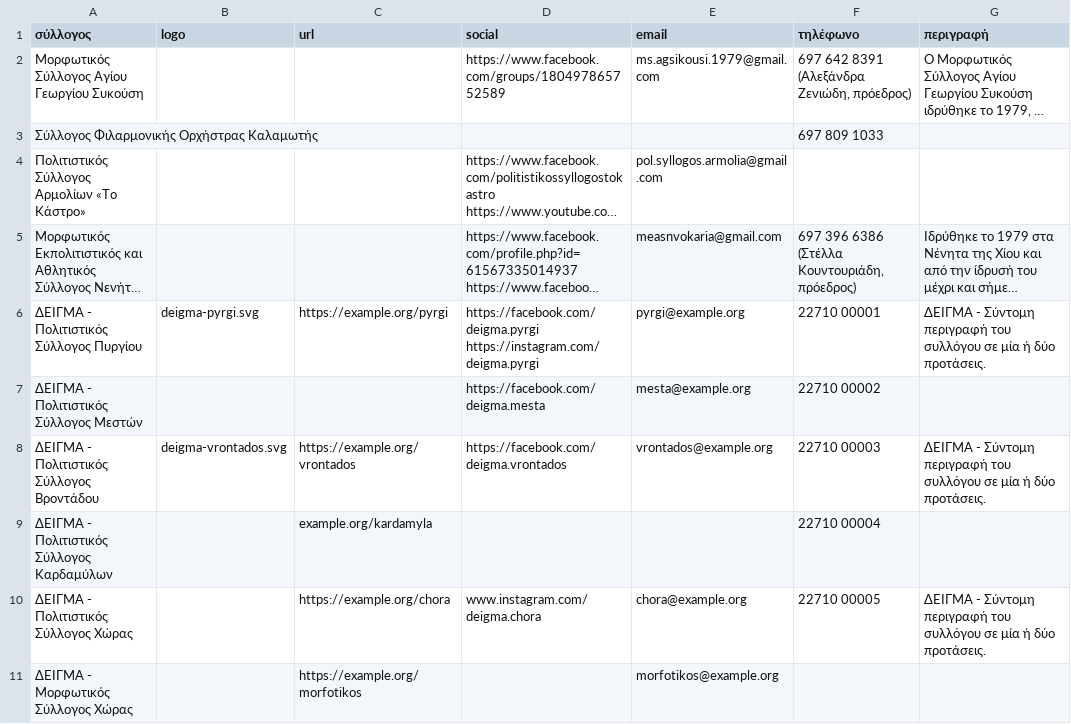
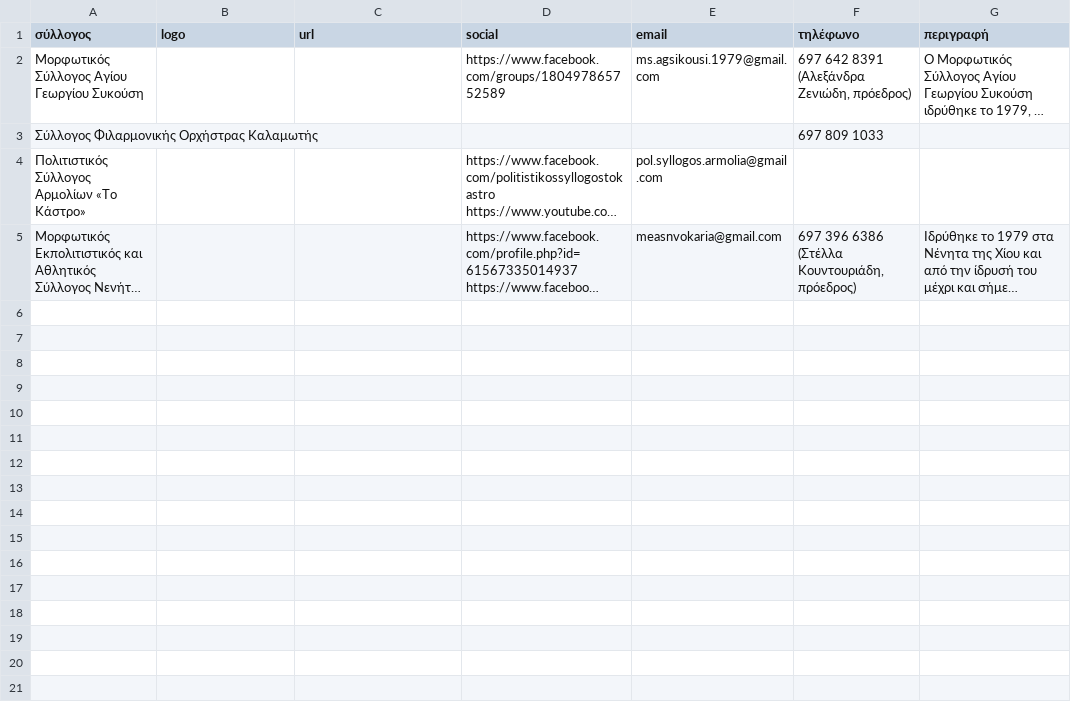
Before and after one commit to panteliser96/chios-syllogoi-map, a CSV file: syllogoi.csv, drawn as a sheet; long unchanged cells end in …; the diff names each change by its address in the sheet, - before the commit and + after, or states it on an @@ line.

```diff
--- a/syllogoi.csv
+++ b/syllogoi.csv
-row 6: ΔΕΙΓΜΑ - Πολιτιστικός Σύλλογος Πυργίου | deigma-pyrgi.svg | https://example.org/pyrgi | https://facebook.com/deigma.pyrgi https://instagram.com/deigma.pyrgi | pyrgi@example.org | 22710 00001 | ΔΕΙΓΜΑ - Σύντομη περιγραφή του συλλόγου σε μία ή δύο προτάσεις.
-row 7: ΔΕΙΓΜΑ - Πολιτιστικός Σύλλογος Μεστών |  |  | https://facebook.com/deigma.mesta | mesta@example.org | 22710 00002
-row 8: ΔΕΙΓΜΑ - Πολιτιστικός Σύλλογος Βροντάδου | deigma-vrontados.svg | https://example.org/vrontados | https://facebook.com/deigma.vrontados | vrontados@example.org | 22710 00003 | ΔΕΙΓΜΑ - Σύντομη περιγραφή του συλλόγου σε μία ή δύο προτάσεις.
-row 9: ΔΕΙΓΜΑ - Πολιτιστικός Σύλλογος Καρδαμύλων |  | example.org/kardamyla |  |  | 22710 00004
-row 10: ΔΕΙΓΜΑ - Πολιτιστικός Σύλλογος Χώρας |  | https://example.org/chora | www.instagram.com/deigma.chora | chora@example.org | 22710 00005 | ΔΕΙΓΜΑ - Σύντομη περιγραφή του συλλόγου σε μία ή δύο προτάσεις.
-row 11: ΔΕΙΓΜΑ - Μορφωτικός Σύλλογος Χώρας |  | https://example.org/morfotikos |  | morfotikos@example.org
```
Also changed, not shown: data.csv.
